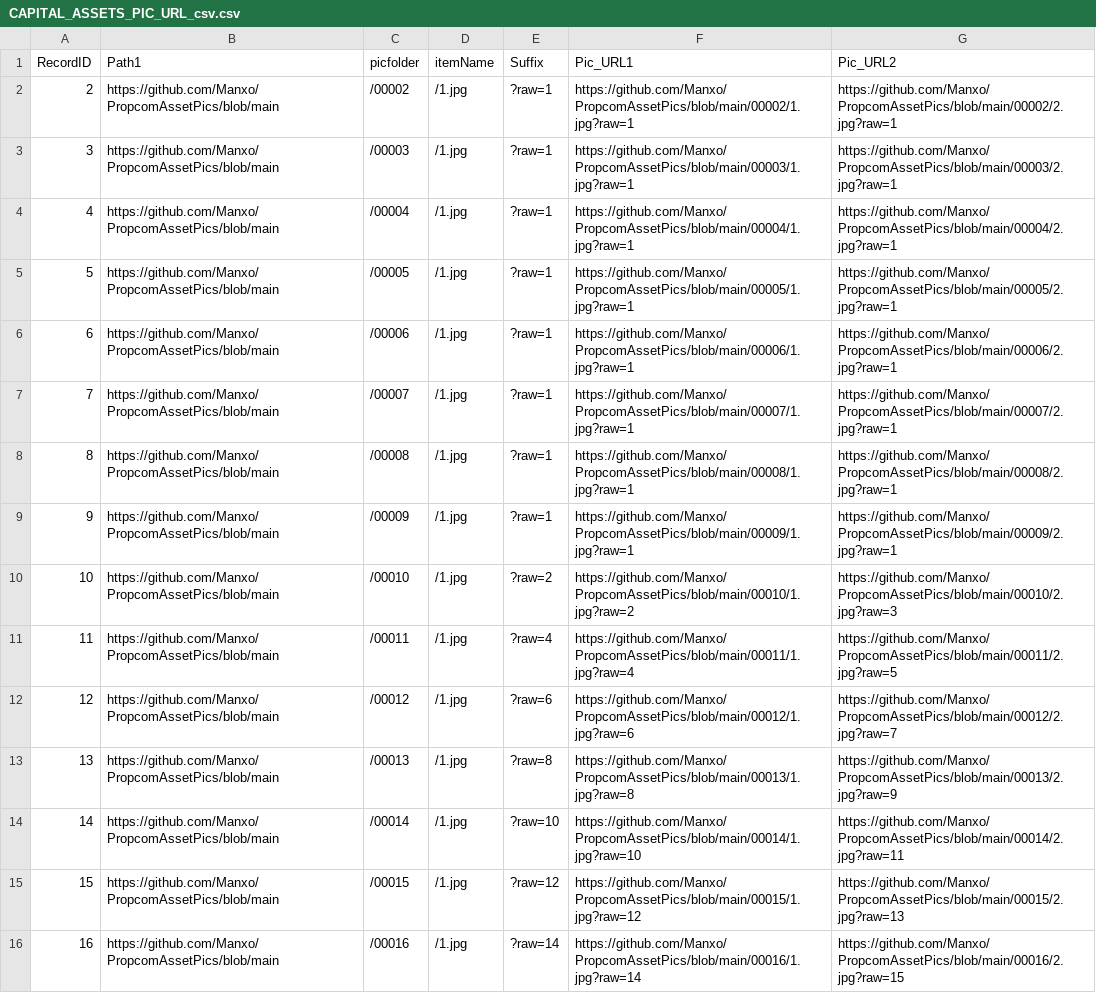
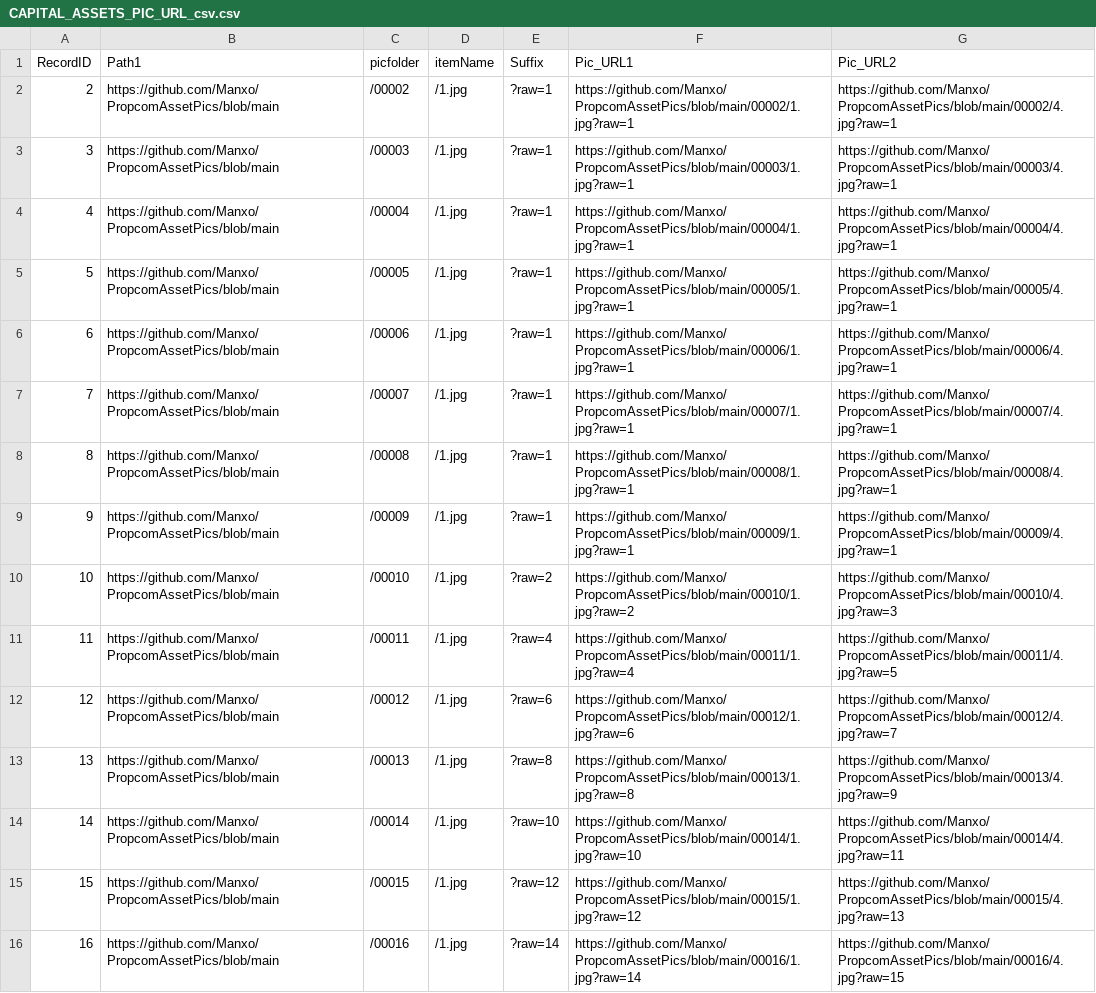
Before and after one commit to Manxo/PropcomAssetPics, a CSV file: CAPITAL_ASSETS_PIC_URL_csv.csv, drawn as a sheet; the diff names each change by its address in the sheet, - before the commit and + after, or states it on an @@ line.

Commit message:
Update CAPITAL_ASSETS_PIC_URL_csv.csv

```diff
--- a/CAPITAL_ASSETS_PIC_URL_csv.csv
+++ b/CAPITAL_ASSETS_PIC_URL_csv.csv
-G2 (Pic_URL2): https://github.com/Manxo/PropcomAssetPics/blob/main/00002/2.jpg?raw=1
+G2 (Pic_URL2): https://github.com/Manxo/PropcomAssetPics/blob/main/00002/4.jpg?raw=1
-G3 (Pic_URL2): https://github.com/Manxo/PropcomAssetPics/blob/main/00003/2.jpg?raw=1
+G3 (Pic_URL2): https://github.com/Manxo/PropcomAssetPics/blob/main/00003/4.jpg?raw=1
-G4 (Pic_URL2): https://github.com/Manxo/PropcomAssetPics/blob/main/00004/2.jpg?raw=1
+G4 (Pic_URL2): https://github.com/Manxo/PropcomAssetPics/blob/main/00004/4.jpg?raw=1
-G5 (Pic_URL2): https://github.com/Manxo/PropcomAssetPics/blob/main/00005/2.jpg?raw=1
+G5 (Pic_URL2): https://github.com/Manxo/PropcomAssetPics/blob/main/00005/4.jpg?raw=1
-G6 (Pic_URL2): https://github.com/Manxo/PropcomAssetPics/blob/main/00006/2.jpg?raw=1
+G6 (Pic_URL2): https://github.com/Manxo/PropcomAssetPics/blob/main/00006/4.jpg?raw=1
-G7 (Pic_URL2): https://github.com/Manxo/PropcomAssetPics/blob/main/00007/2.jpg?raw=1
+G7 (Pic_URL2): https://github.com/Manxo/PropcomAssetPics/blob/main/00007/4.jpg?raw=1
-G8 (Pic_URL2): https://github.com/Manxo/PropcomAssetPics/blob/main/00008/2.jpg?raw=1
+G8 (Pic_URL2): https://github.com/Manxo/PropcomAssetPics/blob/main/00008/4.jpg?raw=1
-G9 (Pic_URL2): https://github.com/Manxo/PropcomAssetPics/blob/main/00009/2.jpg?raw=1
+G9 (Pic_URL2): https://github.com/Manxo/PropcomAssetPics/blob/main/00009/4.jpg?raw=1
-G10 (Pic_URL2): https://github.com/Manxo/PropcomAssetPics/blob/main/00010/2.jpg?raw=3
+G10 (Pic_URL2): https://github.com/Manxo/PropcomAssetPics/blob/main/00010/4.jpg?raw=3
-G11 (Pic_URL2): https://github.com/Manxo/PropcomAssetPics/blob/main/00011/2.jpg?raw=5
+G11 (Pic_URL2): https://github.com/Manxo/PropcomAssetPics/blob/main/00011/4.jpg?raw=5
-G12 (Pic_URL2): https://github.com/Manxo/PropcomAssetPics/blob/main/00012/2.jpg?raw=7
+G12 (Pic_URL2): https://github.com/Manxo/PropcomAssetPics/blob/main/00012/4.jpg?raw=7
-G13 (Pic_URL2): https://github.com/Manxo/PropcomAssetPics/blob/main/00013/2.jpg?raw=9
+G13 (Pic_URL2): https://github.com/Manxo/PropcomAssetPics/blob/main/00013/4.jpg?raw=9
-G14 (Pic_URL2): https://github.com/Manxo/PropcomAssetPics/blob/main/00014/2.jpg?raw=11
+G14 (Pic_URL2): https://github.com/Manxo/PropcomAssetPics/blob/main/00014/4.jpg?raw=11
-G15 (Pic_URL2): https://github.com/Manxo/PropcomAssetPics/blob/main/00015/2.jpg?raw=13
+G15 (Pic_URL2): https://github.com/Manxo/PropcomAssetPics/blob/main/00015/4.jpg?raw=13
-G16 (Pic_URL2): https://github.com/Manxo/PropcomAssetPics/blob/main/00016/2.jpg?raw=15
+G16 (Pic_URL2): https://github.com/Manxo/PropcomAssetPics/blob/main/00016/4.jpg?raw=15
```
